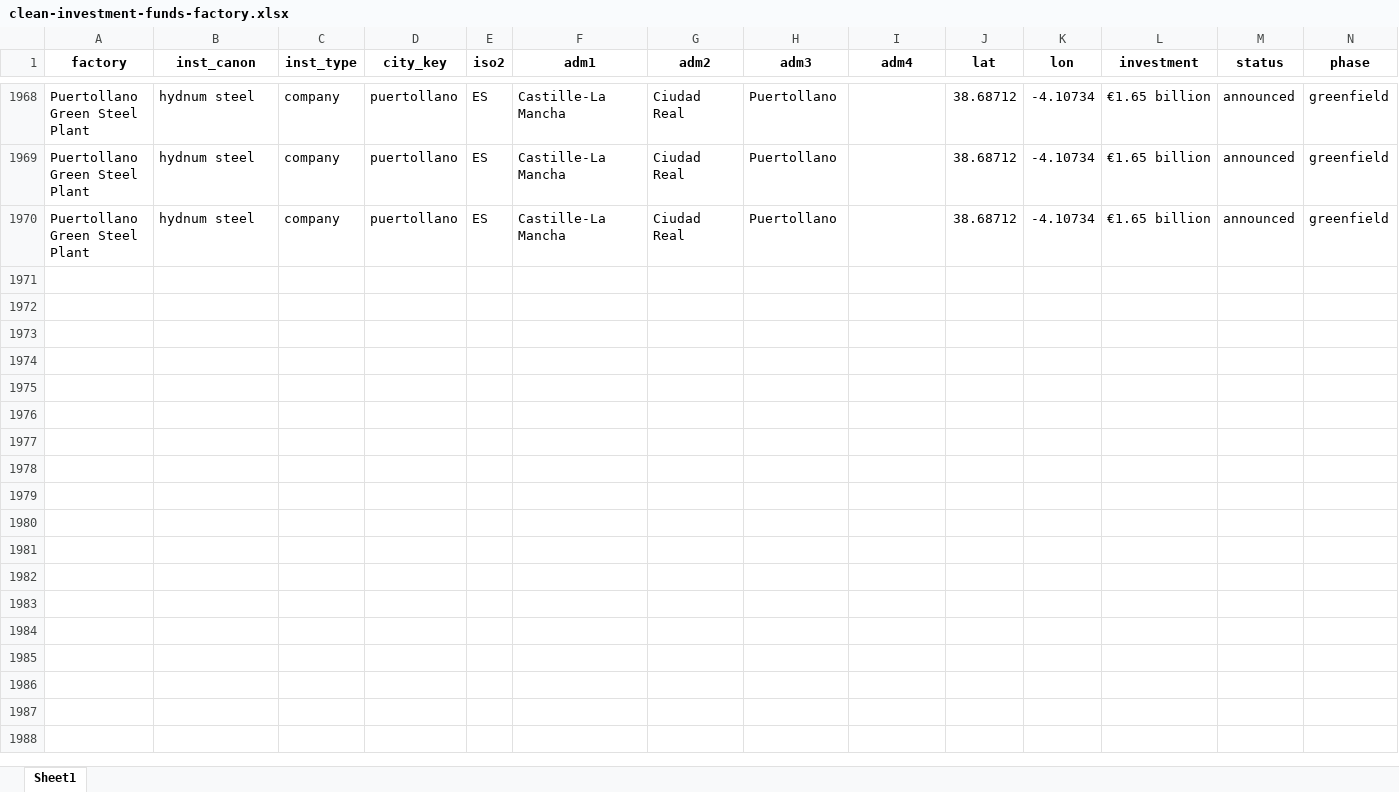
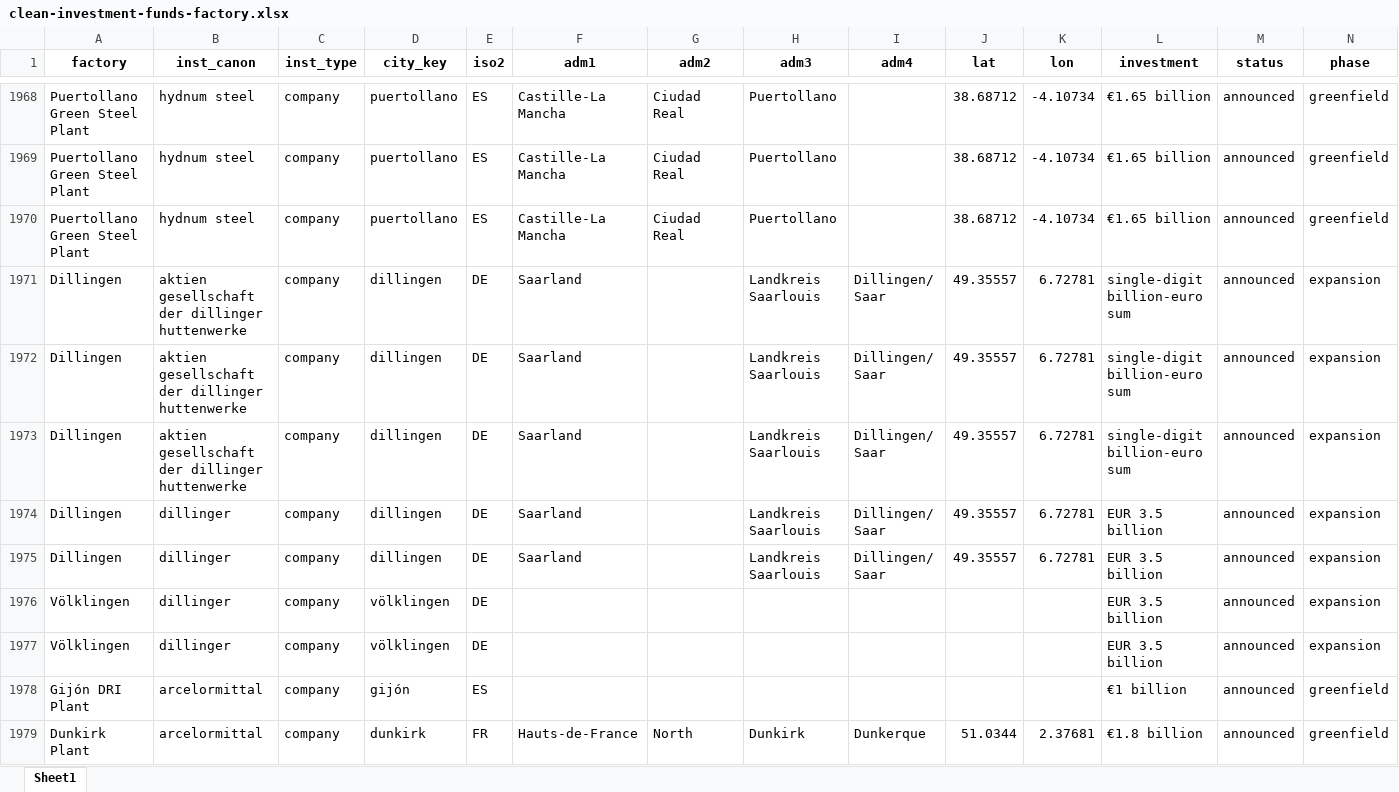
Before and after one commit to benmcwilliams/tuone-core, an Excel workbook: reconcile/storage/output/clean-investment-funds-factory.xlsx, sheet Sheet1, drawn as a sheet; only a part is shown, gaps mark what is left out; values as stored, in another font and other column widths than the file's, no borders; rows hold the shown columns only; the diff covers the shown part only; the diff names each change by its address in the sheet, - before the commit and + after, or states it on an @@ line.

```diff
--- a/reconcile/storage/output/clean-investment-funds-factory.xlsx (sheet Sheet1)
+++ b/reconcile/storage/output/clean-investment-funds-factory.xlsx (sheet Sheet1)
+row 1971: Dillingen | aktien gesellschaft der dillinger huttenwerke | company | dillingen | DE | Saarland |  | Landkreis Saarlouis | Dillingen/ Saar | 49.35557 | 6.72781 | single-digit billion-euro sum | announced | expansion
+row 1972: Dillingen | aktien gesellschaft der dillinger huttenwerke | company | dillingen | DE | Saarland |  | Landkreis Saarlouis | Dillingen/ Saar | 49.35557 | 6.72781 | single-digit billion-euro sum | announced | expansion
+row 1973: Dillingen | aktien gesellschaft der dillinger huttenwerke | company | dillingen | DE | Saarland |  | Landkreis Saarlouis | Dillingen/ Saar | 49.35557 | 6.72781 | single-digit billion-euro sum | announced | expansion
+row 1974: Dillingen | dillinger | company | dillingen | DE | Saarland |  | Landkreis Saarlouis | Dillingen/ Saar | 49.35557 | 6.72781 | EUR 3.5 billion | announced | expansion
+row 1975: Dillingen | dillinger | company | dillingen | DE | Saarland |  | Landkreis Saarlouis | Dillingen/ Saar | 49.35557 | 6.72781 | EUR 3.5 billion | announced | expansion
+row 1976: Völklingen | dillinger | company | völklingen | DE |  |  |  |  |  |  | EUR 3.5 billion | announced | expansion
+row 1977: Völklingen | dillinger | company | völklingen | DE |  |  |  |  |  |  | EUR 3.5 billion | announced | expansion
+row 1978: Gijón DRI Plant | arcelormittal | company | gijón | ES |  |  |  |  |  |  | €1 billion | announced | greenfield
+row 1979: Dunkirk Plant | arcelormittal | company | dunkirk | FR | Hauts-de-France | North | Dunkirk | Dunkerque | 51.0344 | 2.37681 | €1.8 billion | announced | greenfield
```
Also changed, not shown: 12 added rows elsewhere in this sheet, reconcile/storage/output/factory-technological-clean-capacities-investments.xlsx, reconcile/storage/output/factory-technological-clean-capacities.xlsx, 10 other files.
